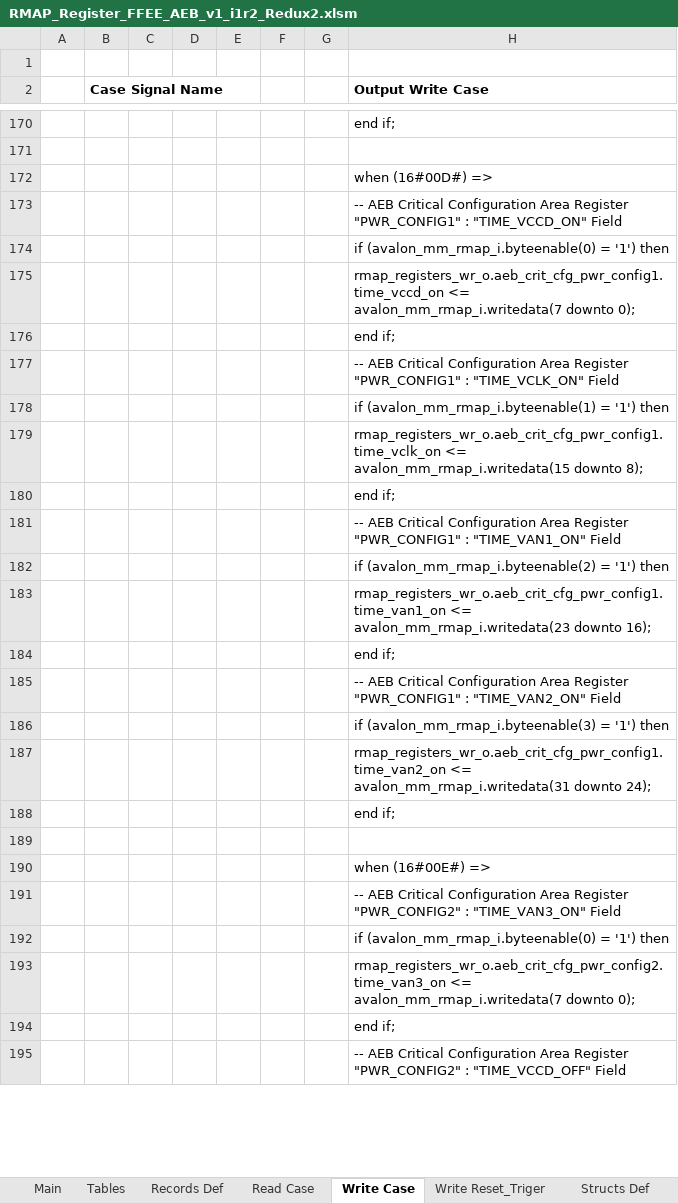
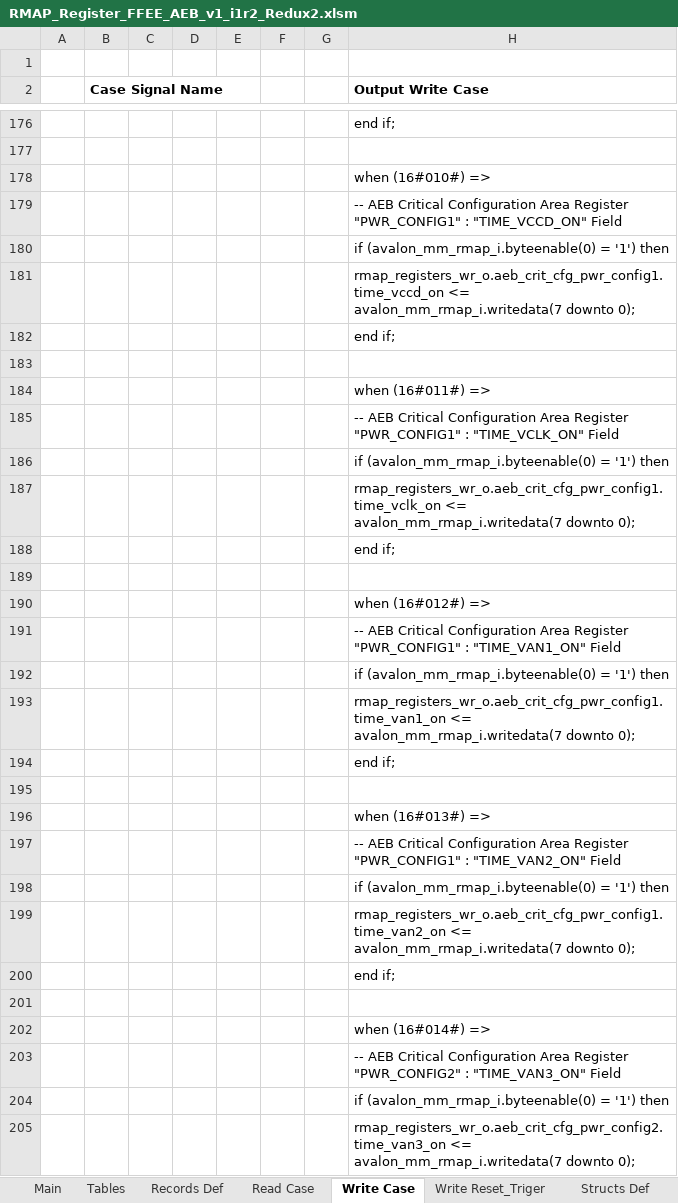
Before and after one commit to NSEE/SimuCam_Development_FFEE, an Excel workbook: FPGA_Developments/RMAP_Memory_FFEE_AEB_Area/References/RMAP_Register_FFEE_AEB_v1_i1r2_Redux2.xlsm, sheet Write Case, drawn as a sheet; only a part is shown, gaps mark what is left out; the shorter side is filled out with more unchanged rows; values as stored, in another font and other column widths than the file's, no borders; charts and pictures not drawn; removed rows and columns are numbered as before the commit, all else as after; the diff covers the shown part only; the diff names each change by its address in the sheet, - before the commit and + after, or states it on an @@ line.

```diff
--- a/FPGA_Developments/RMAP_Memory_FFEE_AEB_Area/References/RMAP_Register_FFEE_AEB_v1_i1r2_Redux2.xlsm (sheet Write Case)
+++ b/FPGA_Developments/RMAP_Memory_FFEE_AEB_Area/References/RMAP_Register_FFEE_AEB_v1_i1r2_Redux2.xlsm (sheet Write Case)
@@ row 172 moved to row 133: when (16#00D#) => @@
+row 178:  |  |  |  |  |  |  | when (16#010#) =>
+row 183: (empty)
@@ row 233 moved to row 184: when (16#011#) => @@
+row 186:  |  |  |  |  |  |  | if (avalon_mm_rmap_i.byteenable(0) = '1') then
-H187 (Output Write Case): if (avalon_mm_rmap_i.byteenable(1) = '1') then
+H187 (Output Write Case): rmap_registers_wr_o.aeb_crit_cfg_pwr_config1.time_vclk_on <= avalon_mm_rmap_i.writedata(7 downto 0);
-H188 (Output Write Case): rmap_registers_wr_o.aeb_crit_cfg_pwr_config1.time_vclk_on <= avalon_mm_rmap_i.writedata(15 downto 8);
+H188 (Output Write Case): end if;
-H189 (Output Write Case): end if;
+H189 (Output Write Case): (empty)
@@ row 248 moved to row 190: when (16#012#) => @@
+row 192:  |  |  |  |  |  |  | if (avalon_mm_rmap_i.byteenable(0) = '1') then
-H193 (Output Write Case): if (avalon_mm_rmap_i.byteenable(2) = '1') then
+H193 (Output Write Case): rmap_registers_wr_o.aeb_crit_cfg_pwr_config1.time_van1_on <= avalon_mm_rmap_i.writedata(7 downto 0);
-H194 (Output Write Case): rmap_registers_wr_o.aeb_crit_cfg_pwr_config1.time_van1_on <= avalon_mm_rmap_i.writedata(23 downto 16);
+H194 (Output Write Case): end if;
-H195 (Output Write Case): end if;
+H195 (Output Write Case): (empty)
@@ row 263 moved to row 196: when (16#013#) => @@
-row 186:  |  |  |  |  |  |  | if (avalon_mm_rmap_i.byteenable(3) = '1') then
-H198 (Output Write Case): rmap_registers_wr_o.aeb_crit_cfg_pwr_config1.time_van2_on <= avalon_mm_rmap_i.writedata(31 downto 24);
+H198 (Output Write Case): if (avalon_mm_rmap_i.byteenable(0) = '1') then
-H199 (Output Write Case): end if;
+H199 (Output Write Case): rmap_registers_wr_o.aeb_crit_cfg_pwr_config1.time_van2_on <= avalon_mm_rmap_i.writedata(7 downto 0);
-H200 (Output Write Case): (empty)
+H200 (Output Write Case): end if;
-H201 (Output Write Case): when (16#00E#) =>
+H201 (Output Write Case): (empty)
@@ row 278 moved to row 202: when (16#014#) => @@
```
Also changed, not shown: 50 added rows, 53 removed rows, 46 moved rows, 85 edited cells and cell formats elsewhere in this sheet, sheet Main, sheet Read Case, sheet Structs Def, sheet Records Def, FPGA_Developments/RMAP_Memory_FFEE_DEB_Area/References/RMAP_Register_FFEE_DEB_v1_i1r2_Redux.xlsm, 36 other files.
